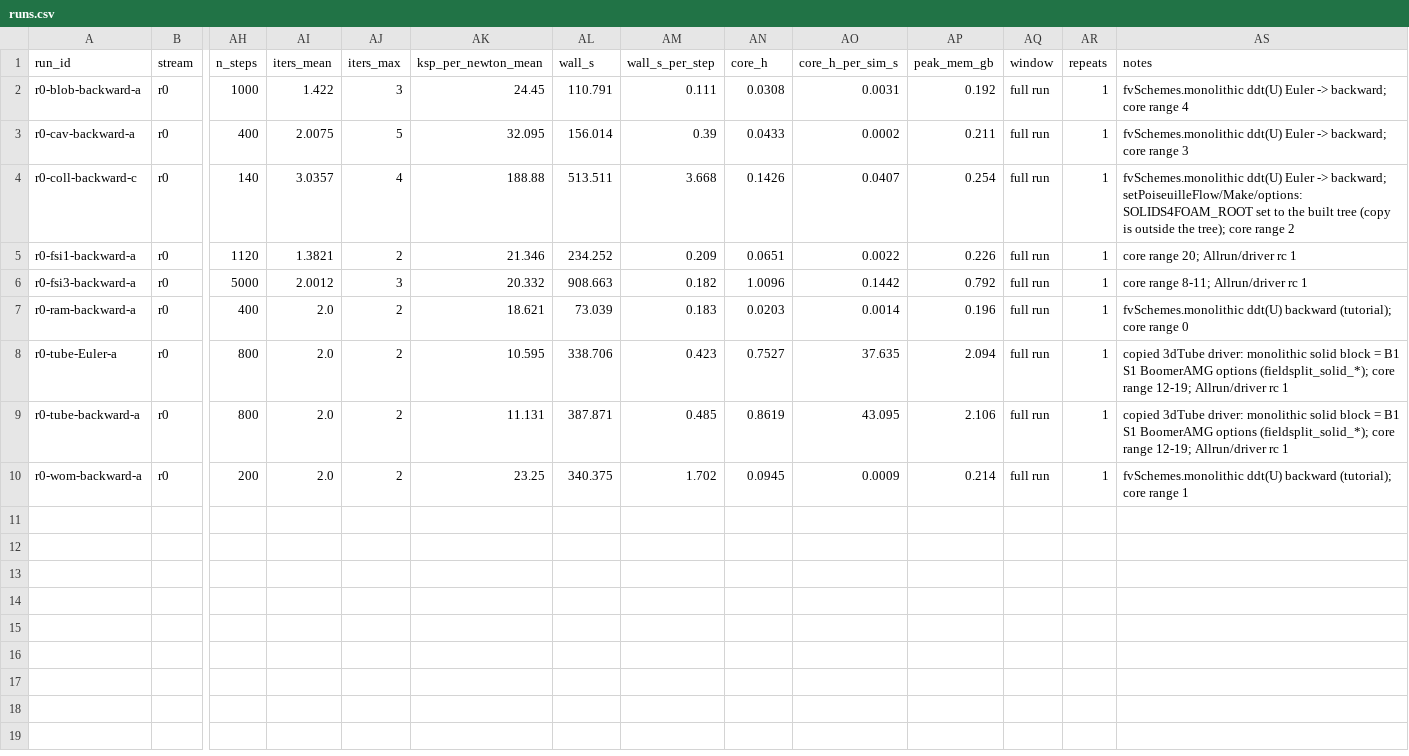
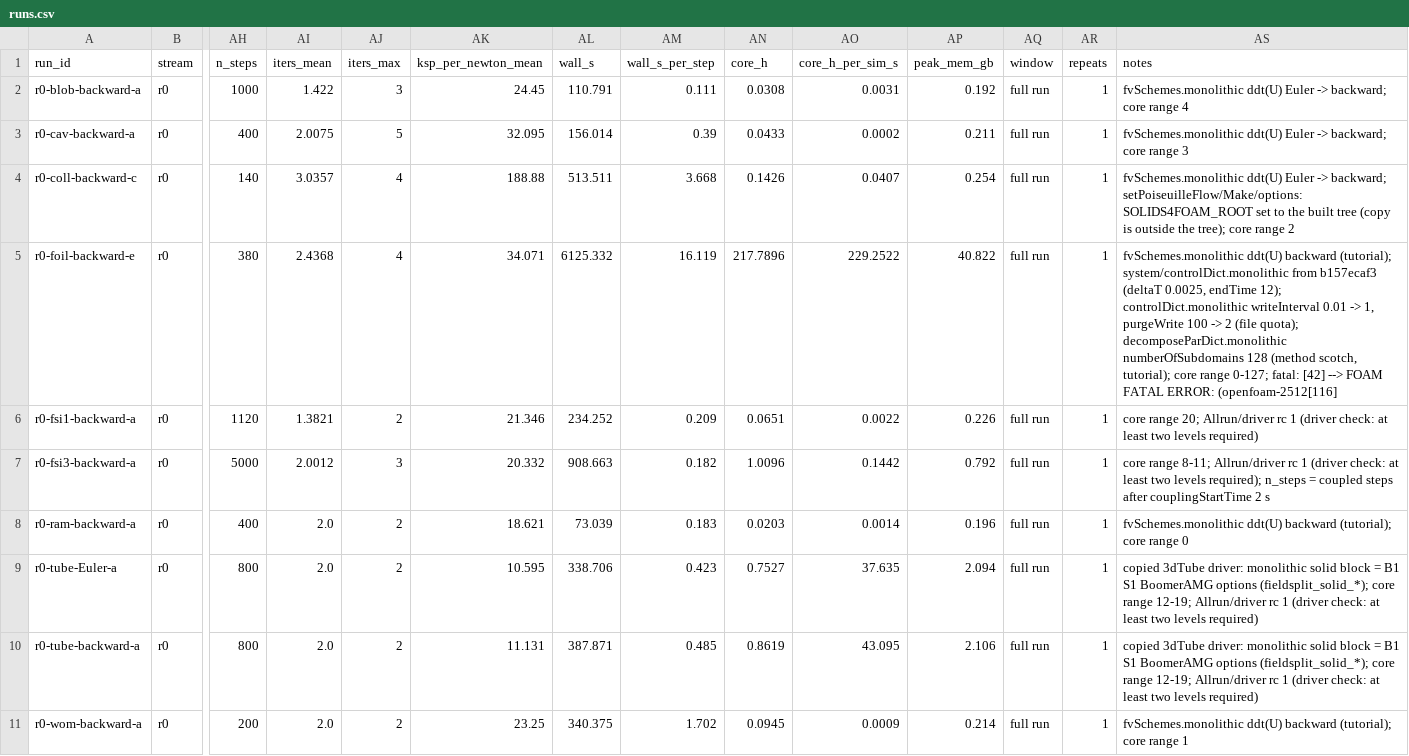
Before and after one commit to philipcardiff/paper-monolithic-fsi, a CSV file: paper-data/campaign/r0/runs.csv, drawn as a sheet; only a part is shown, gaps mark what is left out; addresses are those after the commit; rows hold the shown columns only; the diff names each change by its address in the sheet, - before the commit and + after, or states it on an @@ line.

```diff
--- a/paper-data/campaign/r0/runs.csv
+++ b/paper-data/campaign/r0/runs.csv
+row 5: r0-foil-backward-e | r0 | 380 | 2.4368 | 4 | 34.071 | 6125.332 | 16.119 | 217.7896 | 229.2522 | 40.822 | full run | 1 | fvSchemes.monolithic ddt(U) backward (tutorial); system/controlDict.monolithic from b157ecaf3 (deltaT 0.0025, endTime 12); controlDict.monolithic writeInterval 0.01 -> 1, purgeWrite 100 -> 2 (file quota); decomposeParDict.monolithic numberOfSubdomains 128 (method scotch, tutorial); core range 0-127; fatal: [42] --> FOAM FATAL ERROR: (openfoam-2512[116]
-AS6 (notes): …rc 1
+AS6 (notes): …rc 1 (driver check: at least two levels required)
-AS7 (notes): …rc 1
+AS7 (notes): …rc 1 (driver check: at least two levels required); n_steps = coupled steps after couplingStartTime 2 s
-AS9:AS10 (notes): …rc 1
+AS9:AS10 (notes): …rc 1 (driver check: at least two levels required)
```
Also changed, not shown: paper-data/campaign/r0/qois.csv, 6 other files.
